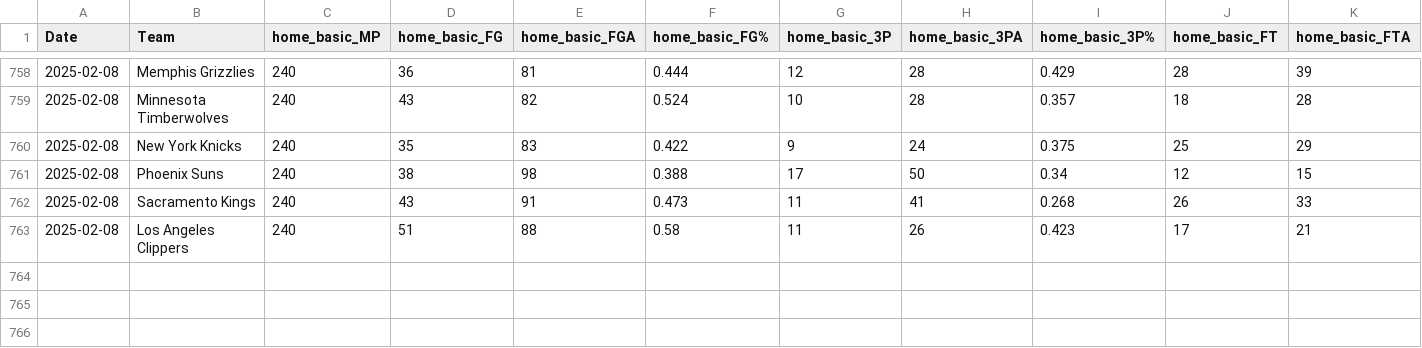
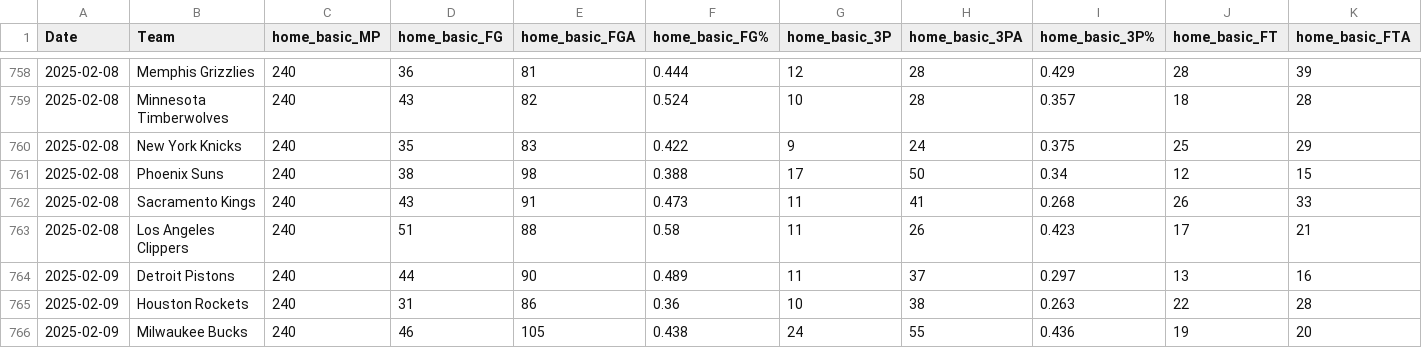
Before and after one commit to wmjs/nba-predictor, a CSV file: nba_data/home_games_stats.csv, drawn as a sheet; only a part is shown, gaps mark what is left out; rows hold the shown columns only; the diff names each change by its address in the sheet, - before the commit and + after, or states it on an @@ line.

```diff
--- a/nba_data/home_games_stats.csv
+++ b/nba_data/home_games_stats.csv
+row 764: 2025-02-09 | Detroit Pistons | 240 | 44 | 90 | 0.489 | 11 | 37 | 0.297 | 13 | 16
+row 765: 2025-02-09 | Houston Rockets | 240 | 31 | 86 | 0.36 | 10 | 38 | 0.263 | 22 | 28
+row 766: 2025-02-09 | Milwaukee Bucks | 240 | 46 | 105 | 0.438 | 24 | 55 | 0.436 | 19 | 20
```
Also changed, not shown: nba_data/all_team_stats.csv, nba_data/away_games_stats.csv, 6 other files.
